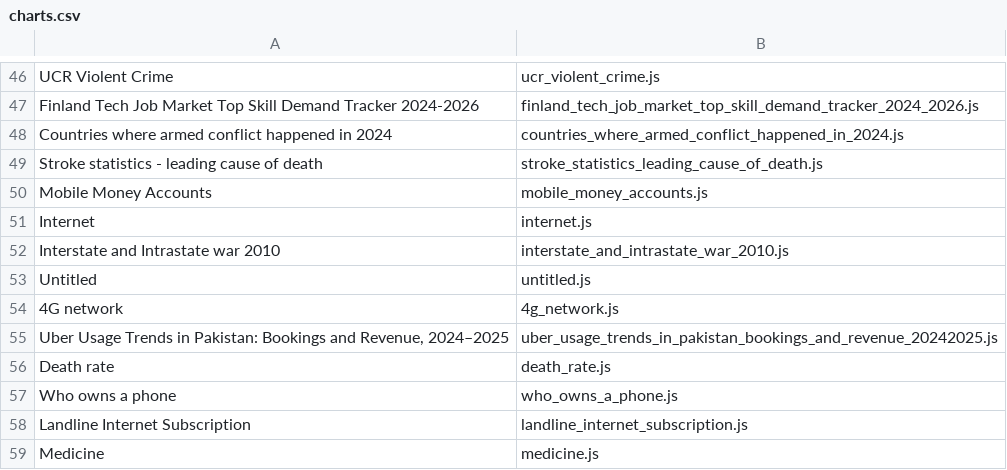
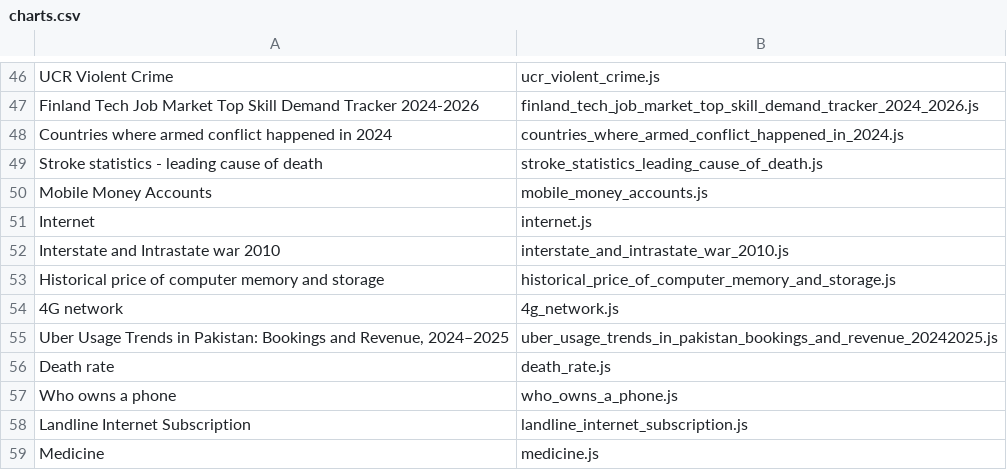
Before and after one commit to afiqket/capstone-charts, a CSV file: charts.csv, drawn as a sheet; only a part is shown, gaps mark what is left out; removed rows and columns are numbered as before the commit, all else as after; the diff names each change by its address in the sheet, - before the commit and + after, or states it on an @@ line.

Commit message:
renamed untitled

```diff
--- a/charts.csv
+++ b/charts.csv
-row 53: Untitled | untitled.js
+row 53: Historical price of computer memory and storage | historical_price_of_computer_memory_and_storage.js
```
Also changed, not shown: 2 other files.
